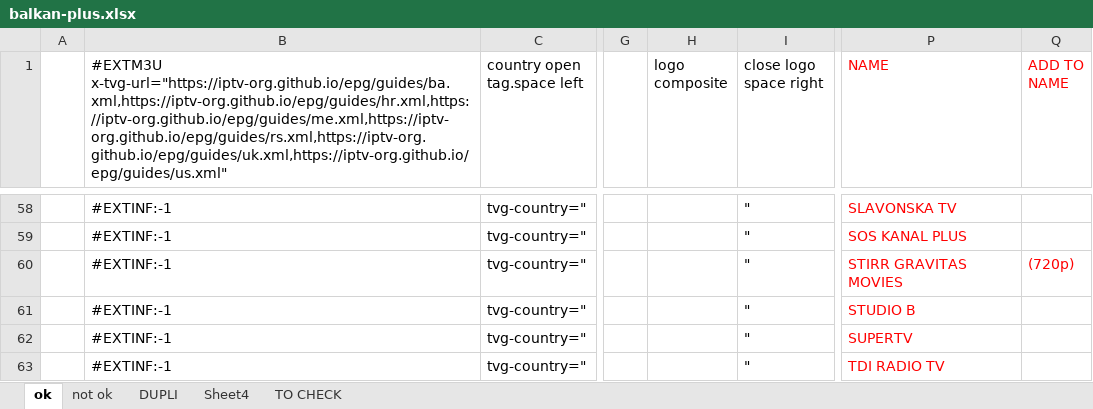
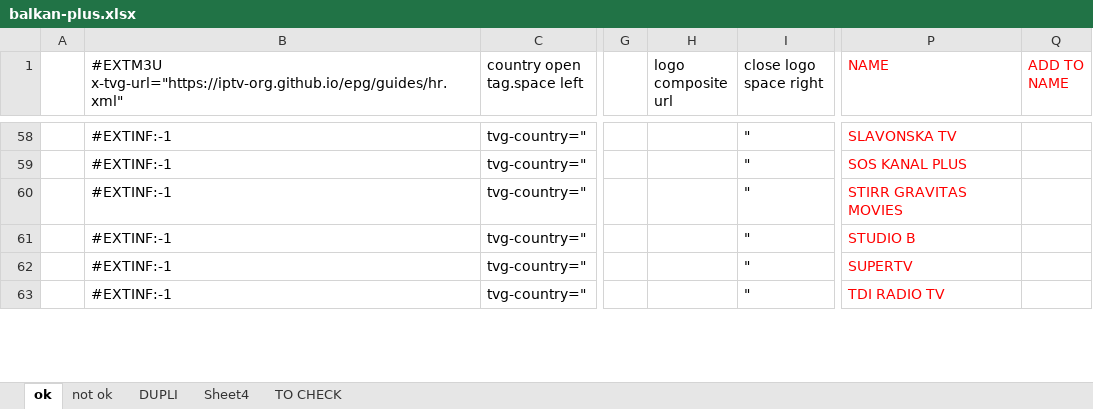
Before and after one commit to dbojan/free-iptv-balkan-plus, an Excel workbook: balkan-plus.xlsx, sheet ok, drawn as a sheet; only a part is shown, gaps mark what is left out; values as stored, in another font and other column widths than the file's, no borders; the diff covers the shown part only; the diff names each change by its address in the sheet, - before the commit and + after, or states it on an @@ line.

```diff
--- a/balkan-plus.xlsx (sheet ok)
+++ b/balkan-plus.xlsx (sheet ok)
-B1: #EXTM3U x-tvg-url="https://iptv-org.github.io/epg/guides/ba.xml,https://iptv-org.github.io/epg/guides/hr.xml,https://iptv-org.github.io/epg/guides/me.xml,https://iptv-org.github.io/epg/guides/rs.xml,https://iptv-org.github.io/epg/guides/uk.xml,https://iptv-org.github.io/epg/guides/us.xml"
+B1: #EXTM3U x-tvg-url="https://iptv-org.github.io/epg/guides/hr.xml"
-H1: logo composite
+H1: logo composite url
-Q60 (ADD TO NAME): (720p)
+Q60 (ADD TO NAME): (empty)
```
Also changed, not shown: 29 edited cells elsewhere in this sheet, 2 other files.
